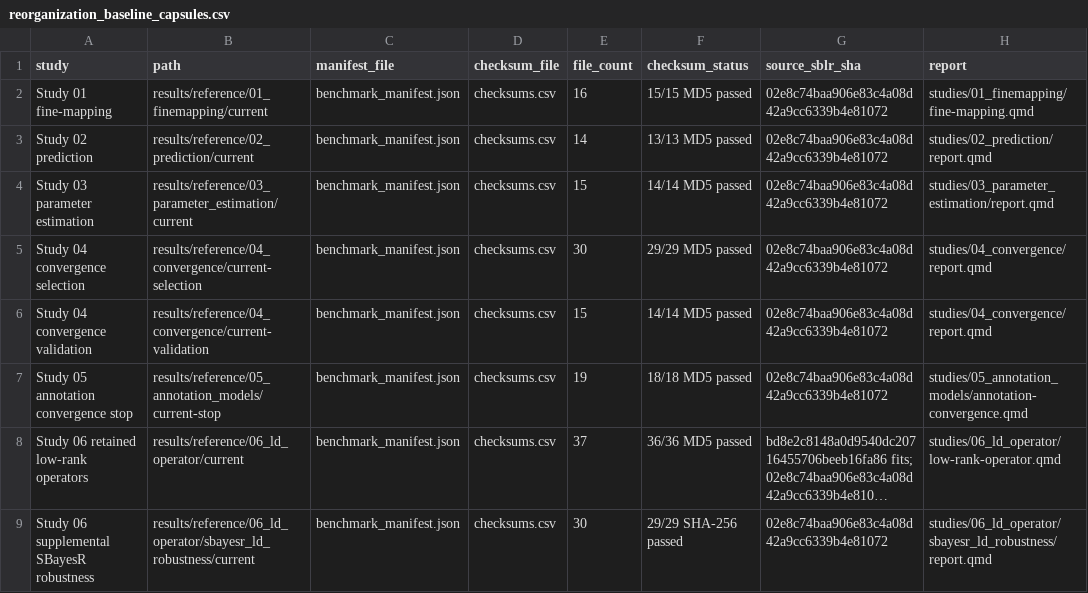
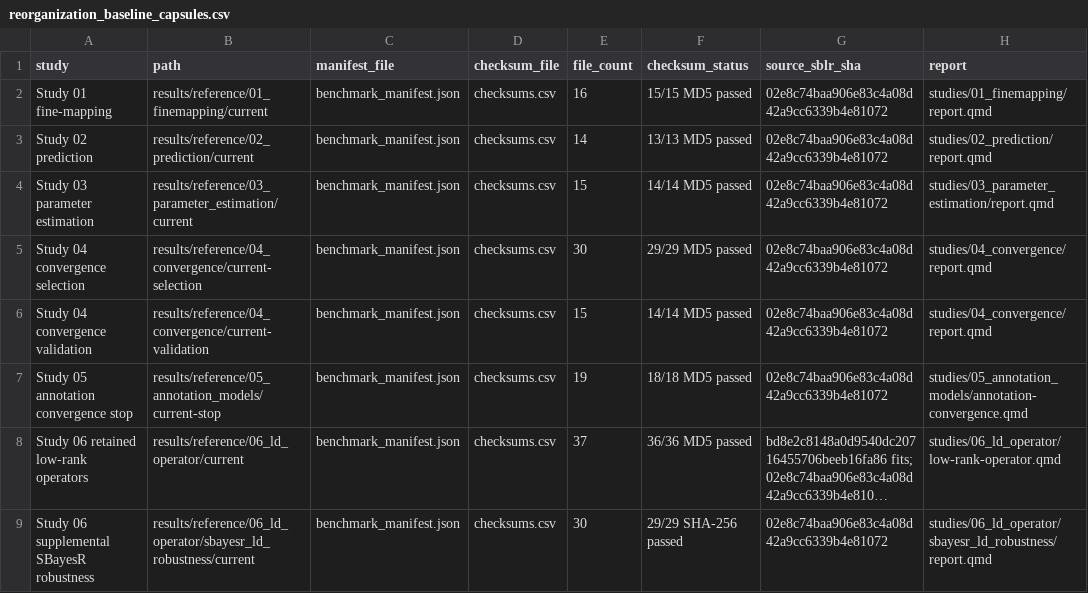
Before and after one commit to psoerensen/sblrbench, a CSV file: docs/dev/reorganization_baseline_capsules.csv, drawn as a sheet; long unchanged cells end in ….

```diff
--- a/docs/dev/reorganization_baseline_capsules.csv
+++ b/docs/dev/reorganization_baseline_capsules.csv
@@ -1,3 +1,3 @@
 "study","path","manifest_file","checksum_file","file_count","checksum_status","source_sblr_sha","report"
-"Study 01 fine-mapping","results/reference/01_finemapping/current","benchmark_manifest.json","checksums.csv",16,"15/15 MD5 passed","02e8c74baa906e83c4a08d42a9cc6339b4e81072","studies/01_finemapping/fine-mapping.qmd"
+"Study 01 fine-mapping","results/reference/01_finemapping/current","benchmark_manifest.json","checksums.csv",16,"15/15 MD5 passed","02e8c74baa906e83c4a08d42a9cc6339b4e81072","studies/01_finemapping/report.qmd"
 "Study 02 prediction","results/reference/02_prediction/current","benchmark_manifest.json","checksums.csv",14,"13/13 MD5 passed","02e8c74baa906e83c4a08d42a9cc6339b4e81072","studies/02_prediction/report.qmd"
```
Also changed, not shown: docs/dev/reorganization_inventory.csv, 47 other files.
